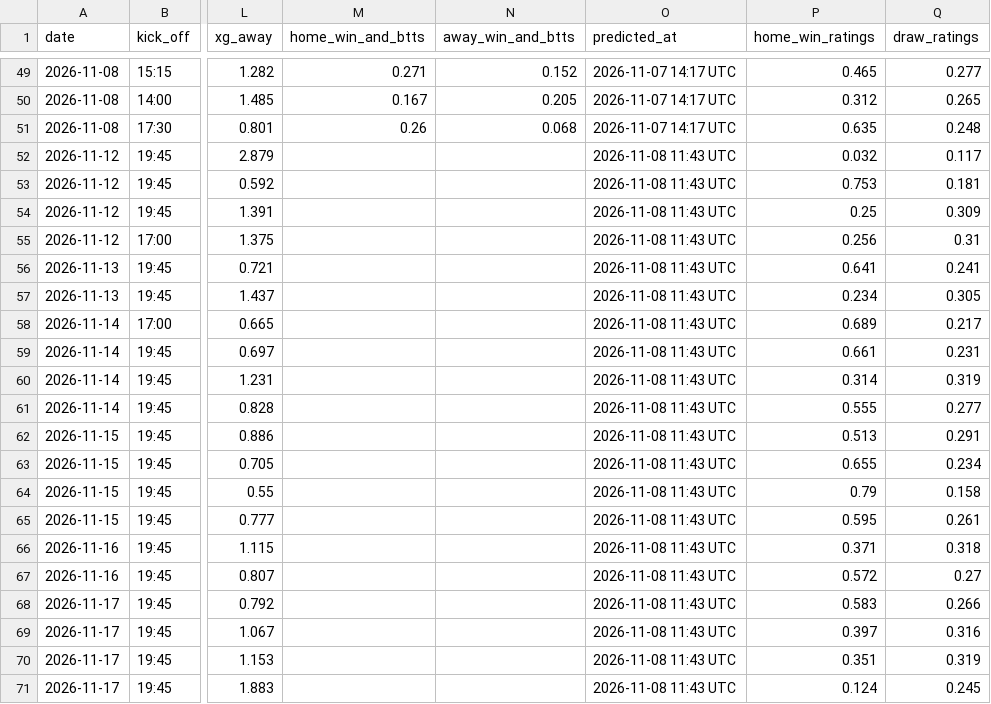
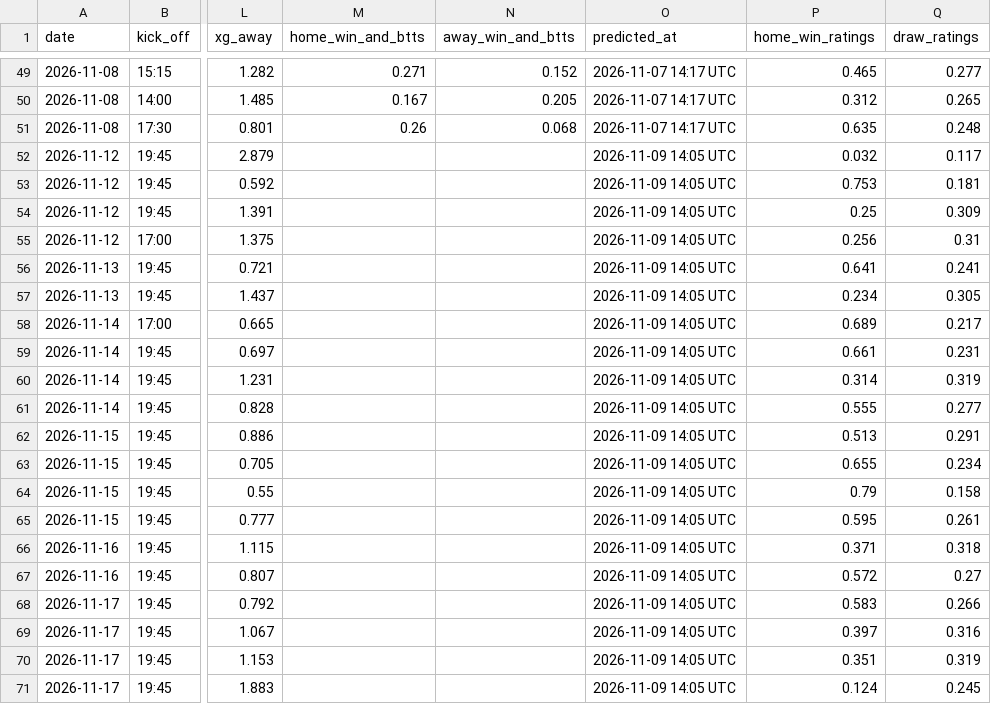
Before and after one commit to jabolos10/European_Football_Match_and_BTTS_Predictions, a CSV file: results/predictions_log.csv, drawn as a sheet; only a part is shown, gaps mark what is left out; the diff names each change by its address in the sheet, - before the commit and + after, or states it on an @@ line.

```diff
--- a/results/predictions_log.csv
+++ b/results/predictions_log.csv
-O52:O71 (predicted_at): 2026-11-08 11:43 UTC
+O52:O71 (predicted_at): 2026-11-09 14:05 UTC
```
Also changed, not shown: results/predictions_upcoming.csv.
